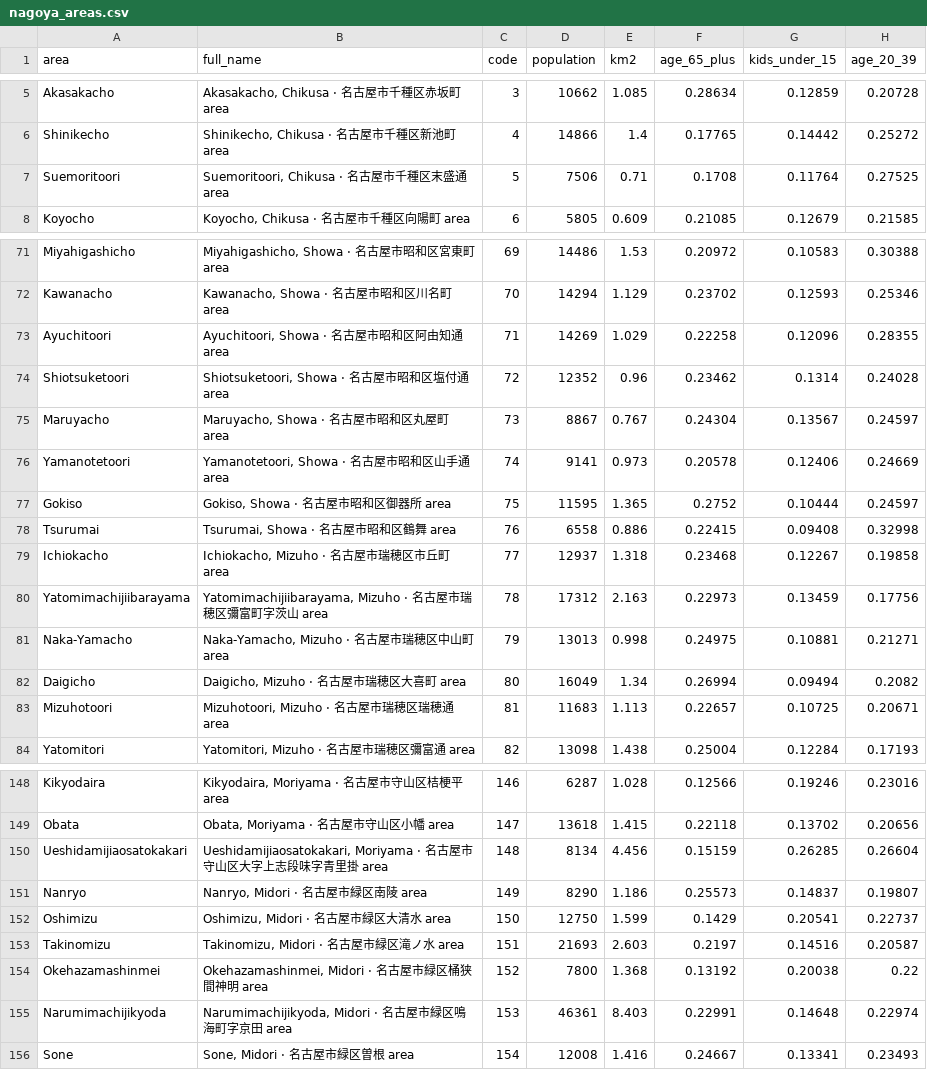
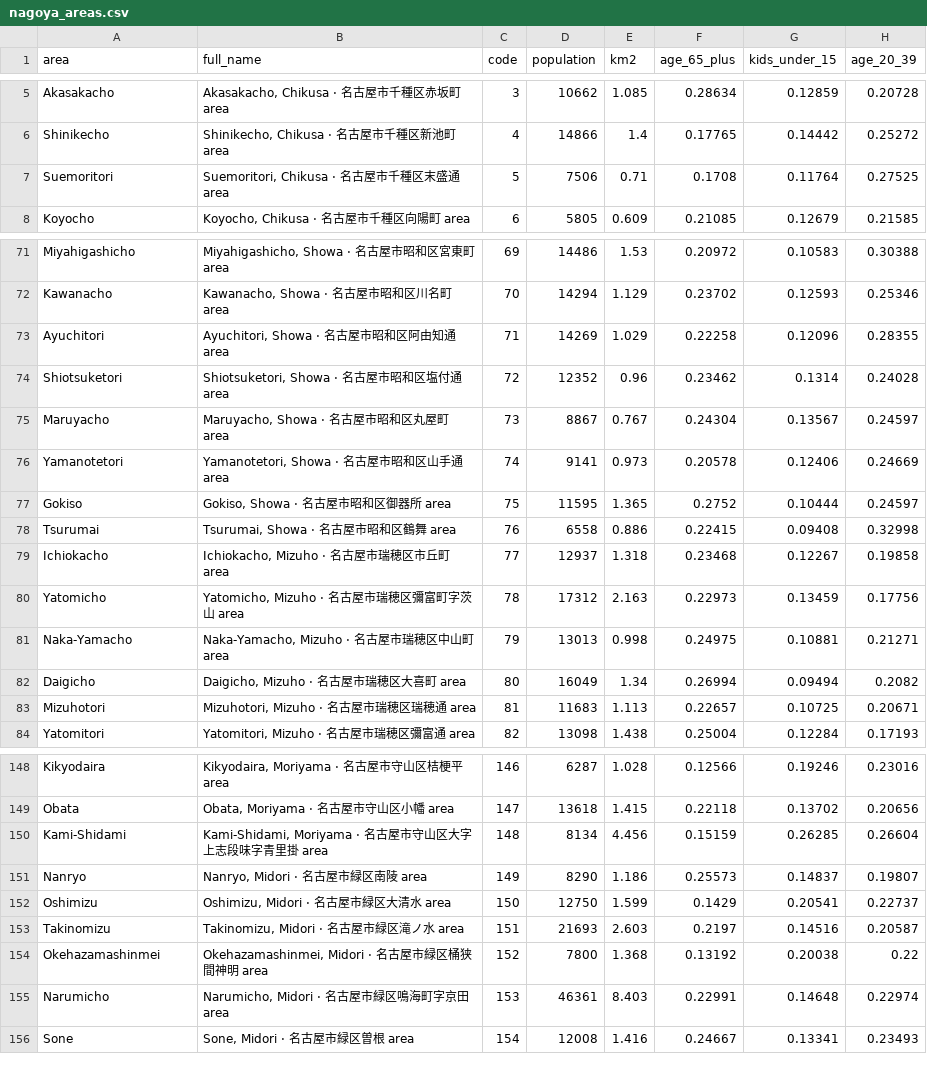
Before and after one commit to pche123/Sydney-Split, a CSV file: app/public/downloads/nagoya_areas.csv, drawn as a sheet; only a part is shown, gaps mark what is left out; the diff covers the shown part only; the diff names each change by its address in the sheet, - before the commit and + after, or states it on an @@ line.

```diff
--- a/app/public/downloads/nagoya_areas.csv
+++ b/app/public/downloads/nagoya_areas.csv
-A7 (area): Suemoritoori
+A7 (area): Suemoritori
-B7 (full_name): Suemoritoori, Chikusa · 名古屋市千種区末盛通 area
+B7 (full_name): Suemoritori, Chikusa · 名古屋市千種区末盛通 area
-A73 (area): Ayuchitoori
+A73 (area): Ayuchitori
-B73 (full_name): Ayuchitoori, Showa · 名古屋市昭和区阿由知通 area
+B73 (full_name): Ayuchitori, Showa · 名古屋市昭和区阿由知通 area
-A74 (area): Shiotsuketoori
+A74 (area): Shiotsuketori
-B74 (full_name): Shiotsuketoori, Showa · 名古屋市昭和区塩付通 area
+B74 (full_name): Shiotsuketori, Showa · 名古屋市昭和区塩付通 area
-A76 (area): Yamanotetoori
+A76 (area): Yamanotetori
-B76 (full_name): Yamanotetoori, Showa · 名古屋市昭和区山手通 area
+B76 (full_name): Yamanotetori, Showa · 名古屋市昭和区山手通 area
-A80 (area): Yatomimachijiibarayama
+A80 (area): Yatomicho
-B80 (full_name): Yatomimachijiibarayama, Mizuho · 名古屋市瑞穂区彌富町字茨山 area
+B80 (full_name): Yatomicho, Mizuho · 名古屋市瑞穂区彌富町字茨山 area
-A83 (area): Mizuhotoori
+A83 (area): Mizuhotori
-B83 (full_name): Mizuhotoori, Mizuho · 名古屋市瑞穂区瑞穂通 area
+B83 (full_name): Mizuhotori, Mizuho · 名古屋市瑞穂区瑞穂通 area
-A150 (area): Ueshidamijiaosatokakari
+A150 (area): Kami-Shidami
-B150 (full_name): Ueshidamijiaosatokakari, Moriyama ·…
+B150 (full_name): Kami-Shidami, Moriyama ·…
-A155 (area): Narumimachijikyoda
+A155 (area): Narumicho
-B155 (full_name): Narumimachijikyoda, Midori · 名古屋市緑区鳴海町字京田 area
+B155 (full_name): Narumicho, Midori · 名古屋市緑区鳴海町字京田 area
```
Also changed, not shown: 12 edited cells elsewhere in this file, app/public/downloads/kobe_areas.csv, 8 other files.
